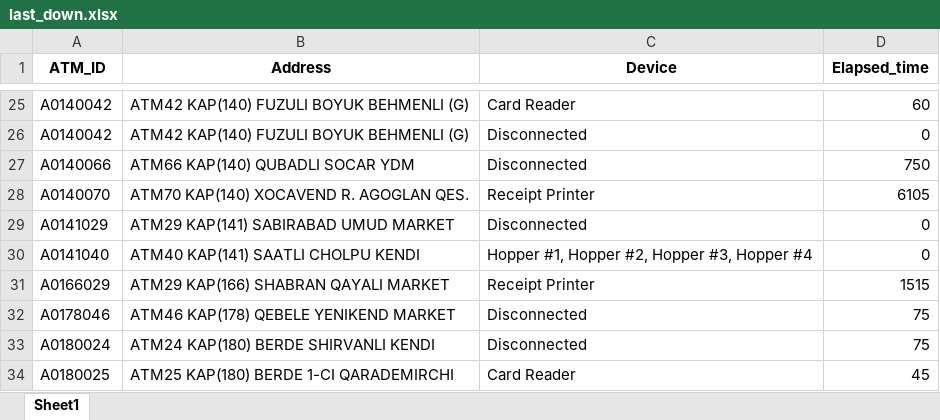
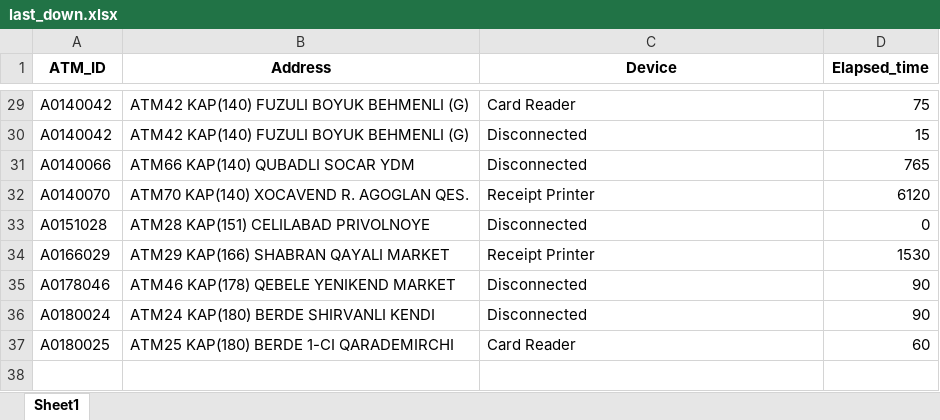
Before and after one commit to kbturgut090/fimi, an Excel workbook: last_down.xlsx, sheet Sheet1, drawn as a sheet; only a part is shown, gaps mark what is left out; values as stored, in another font and other column widths than the file's, no borders; removed rows and columns are numbered as before the commit, all else as after; the diff covers the shown part only; the diff names each change by its address in the sheet, - before the commit and + after, or states it on an @@ line.

```diff
--- a/last_down.xlsx (sheet Sheet1)
+++ b/last_down.xlsx (sheet Sheet1)
-D29 (Elapsed_time): 60
+D29 (Elapsed_time): 75
-D30 (Elapsed_time): 0
+D30 (Elapsed_time): 15
-D31 (Elapsed_time): 750
+D31 (Elapsed_time): 765
-D32 (Elapsed_time): 6105
+D32 (Elapsed_time): 6120
-A33 (ATM_ID): A0141029
+A33 (ATM_ID): A0151028
-B33 (Address): ATM29 KAP(141) SABIRABAD UMUD MARKET
+B33 (Address): ATM28 KAP(151) CELILABAD PRIVOLNOYE
-row 30: A0141040 | ATM40 KAP(141) SAATLI CHOLPU KENDI | Hopper #1, Hopper #2, Hopper #3, Hopper #4 | 0
-D34 (Elapsed_time): 1515
+D34 (Elapsed_time): 1530
-D35:D36 (Elapsed_time): 75
+D35:D36 (Elapsed_time): 90
-D37 (Elapsed_time): 45
+D37 (Elapsed_time): 60
```
Also changed, not shown: 4 added rows and 23 edited cells elsewhere in this sheet.
